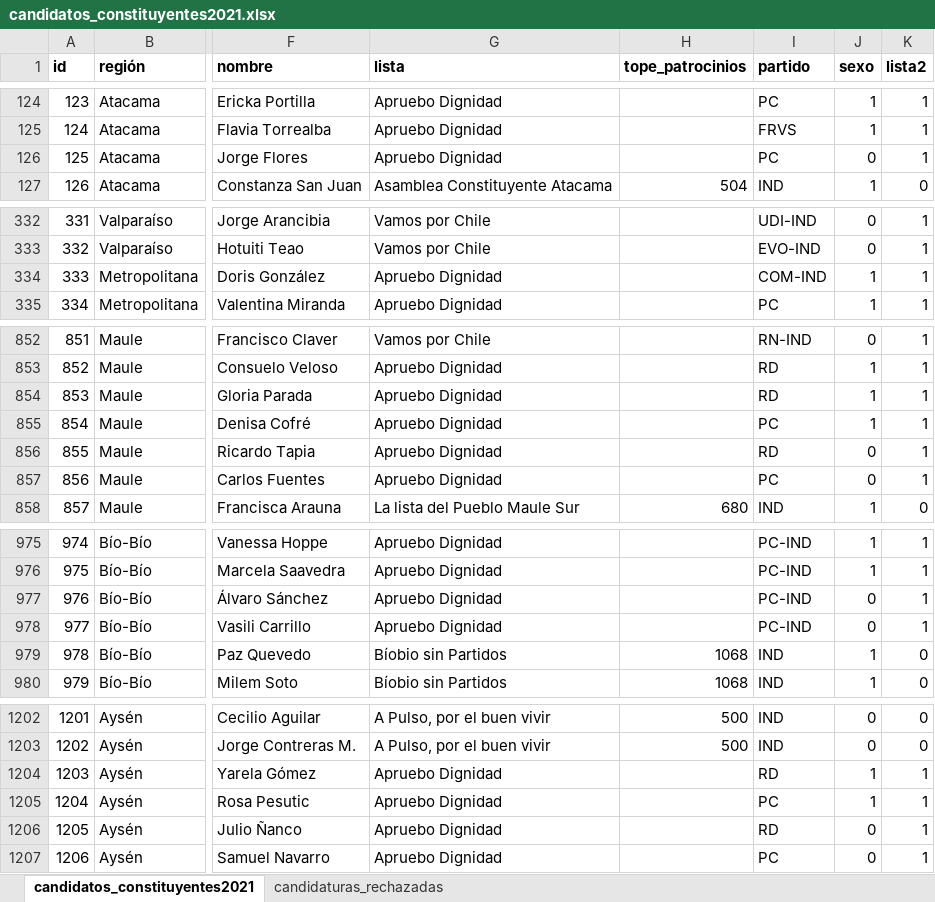
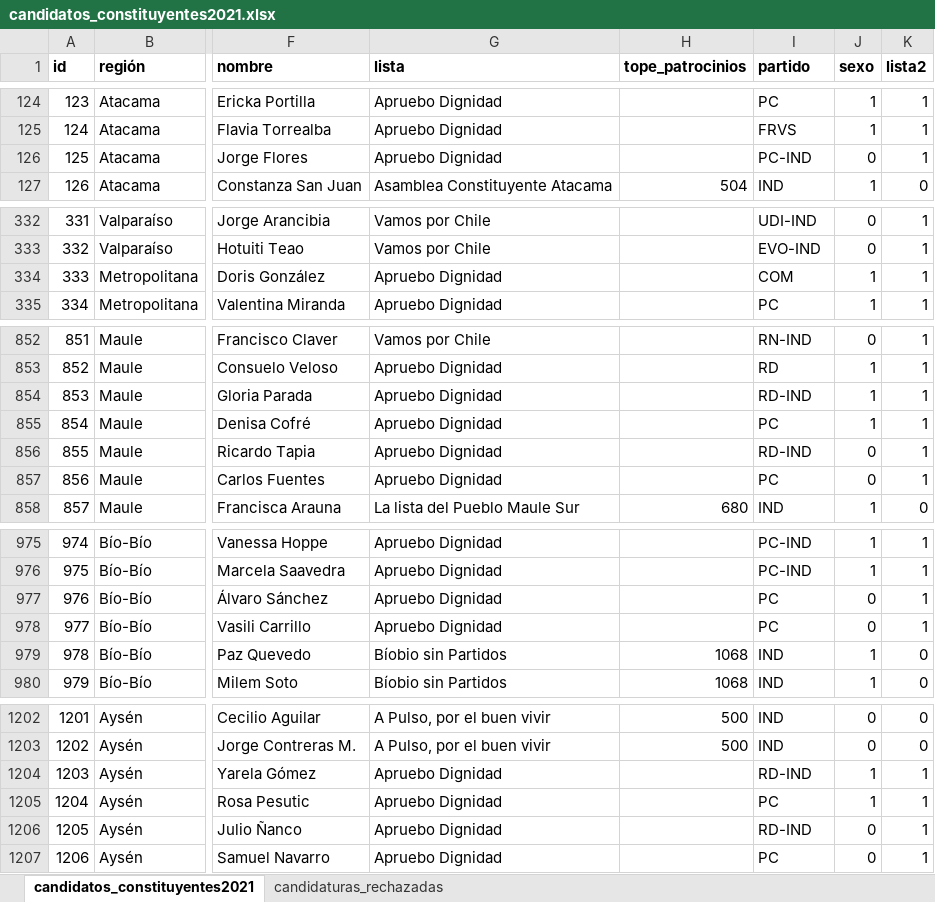
Before and after one commit to tresquintos/candidatos, an Excel workbook: constituyentes 2021/candidatos_constituyentes2021.xlsx, sheet candidatos_constituyentes2021, drawn as a sheet; only a part is shown, gaps mark what is left out; values as stored, in another font and other column widths than the file's, no borders; the diff covers the shown part only; the diff names each change by its address in the sheet, - before the commit and + after, or states it on an @@ line.

```diff
--- a/constituyentes 2021/candidatos_constituyentes2021.xlsx (sheet candidatos_constituyentes2021)
+++ b/constituyentes 2021/candidatos_constituyentes2021.xlsx (sheet candidatos_constituyentes2021)
-I126 (partido): PC
+I126 (partido): PC-IND
-I334 (partido): COM-IND
+I334 (partido): COM
-I854 (partido): RD
+I854 (partido): RD-IND
-I856 (partido): RD
+I856 (partido): RD-IND
-I977:I978 (partido): PC-IND
+I977:I978 (partido): PC
-I1204 (partido): RD
+I1204 (partido): RD-IND
-I1206 (partido): RD
+I1206 (partido): RD-IND
```
Also changed, not shown: 54 edited cells elsewhere in this sheet, alcaldes 2021/alcaldes2021.xlsx, alcaldes 2021/primarias 2020.xlsx, 5 other files.
